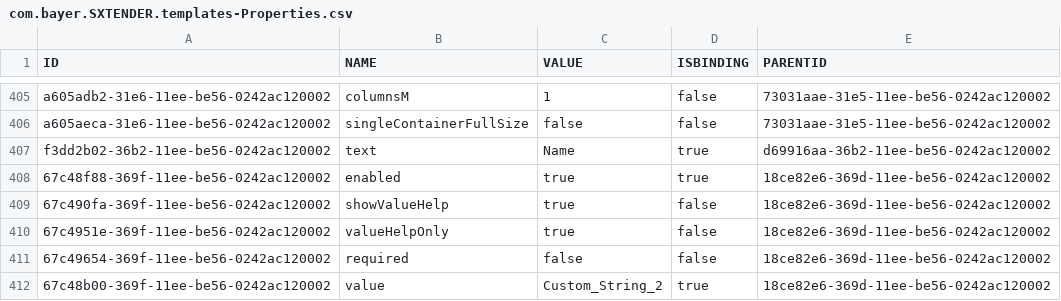
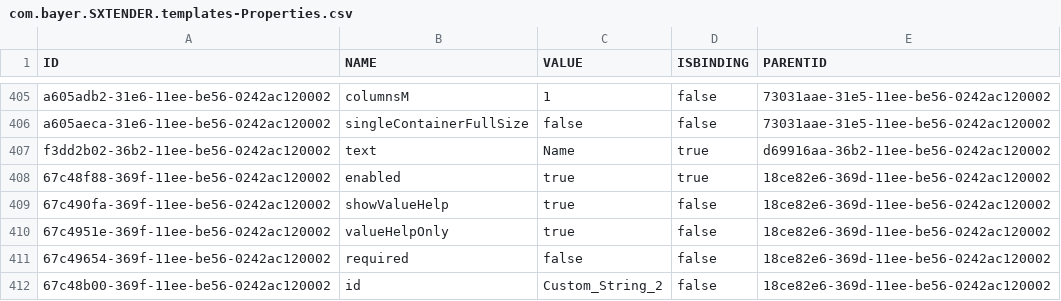
Before and after one commit to mandar-velankar/FAST_UI_TEMPLATES, a CSV file: db/data/com.bayer.SXTENDER.templates-Properties.csv, drawn as a sheet; only a part is shown, gaps mark what is left out.

Commit message:
Multi Select on Custom field on Tender Page

```diff
--- a/db/data/com.bayer.SXTENDER.templates-Properties.csv
+++ b/db/data/com.bayer.SXTENDER.templates-Properties.csv
@@ -411,2 +411,2 @@ f3dd2b02-36b2-11ee-be56-0242ac120002;text;Name;true;d69916aa-36b2-11ee-be56-0242
 67c49654-369f-11ee-be56-0242ac120002;required;false;false;18ce82e6-369d-11ee-be56-0242ac120002
-67c48b00-369f-11ee-be56-0242ac120002;value;Custom_String_2;true;18ce82e6-369d-11ee-be56-0242ac120002
+67c48b00-369f-11ee-be56-0242ac120002;id;Custom_String_2;false;18ce82e6-369d-11ee-be56-0242ac120002
```
